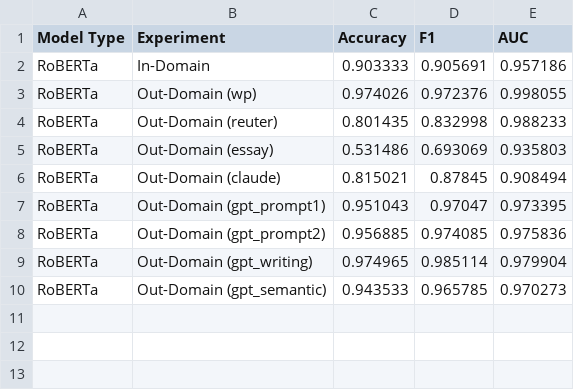
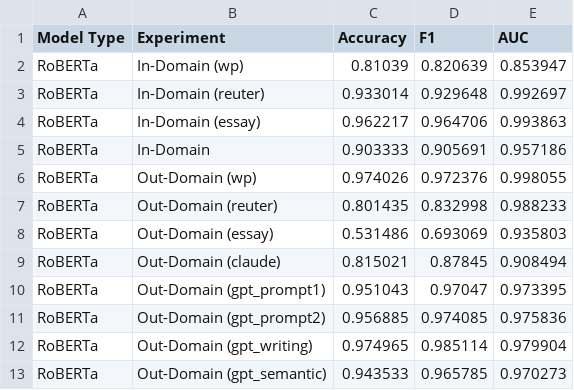
Before and after one commit to vivek3141/ghostbuster, a CSV file: results/roberta.csv, drawn as a sheet; the diff names each change by its address in the sheet, - before the commit and + after, or states it on an @@ line.

Commit message:
In-Domain modification, RoBERTa other

```diff
--- a/results/roberta.csv
+++ b/results/roberta.csv
+row 2: RoBERTa | In-Domain (wp) | 0.81039 | 0.820639 | 0.853947
+row 3: RoBERTa | In-Domain (reuter) | 0.933014 | 0.929648 | 0.992697
+row 4: RoBERTa | In-Domain (essay) | 0.962217 | 0.964706 | 0.993863
```
Also changed, not shown: results/ghostbuster.csv, 3 other files.
